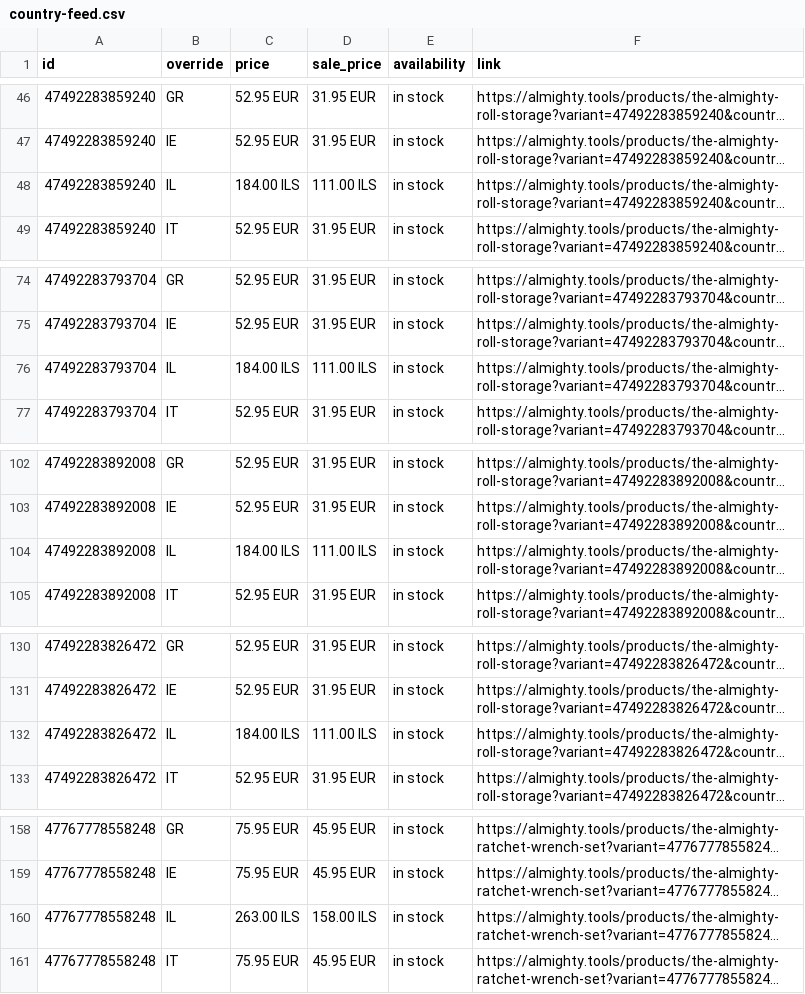
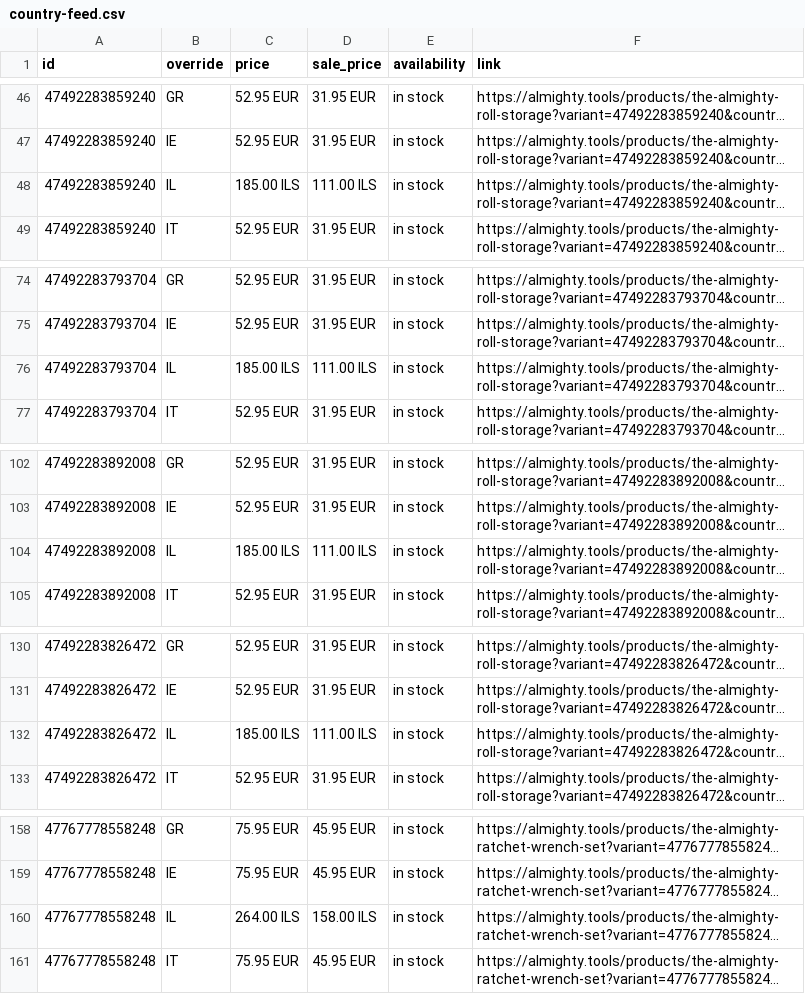
Before and after one commit to AlmightyTools/Meta-Catalog, a CSV file: country-feed.csv, drawn as a sheet; only a part is shown, gaps mark what is left out; long unchanged cells end in …; the diff covers the shown part only; the diff names each change by its address in the sheet, - before the commit and + after, or states it on an @@ line.

```diff
--- a/country-feed.csv
+++ b/country-feed.csv
-C48 (price): 184.00 ILS
+C48 (price): 185.00 ILS
-C76 (price): 184.00 ILS
+C76 (price): 185.00 ILS
-C104 (price): 184.00 ILS
+C104 (price): 185.00 ILS
-C132 (price): 184.00 ILS
+C132 (price): 185.00 ILS
-C160 (price): 263.00 ILS
+C160 (price): 264.00 ILS
```
Also changed, not shown: 47 edited cells elsewhere in this file.
